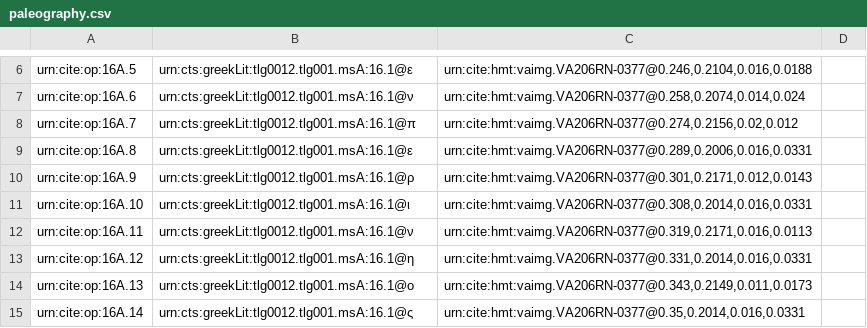
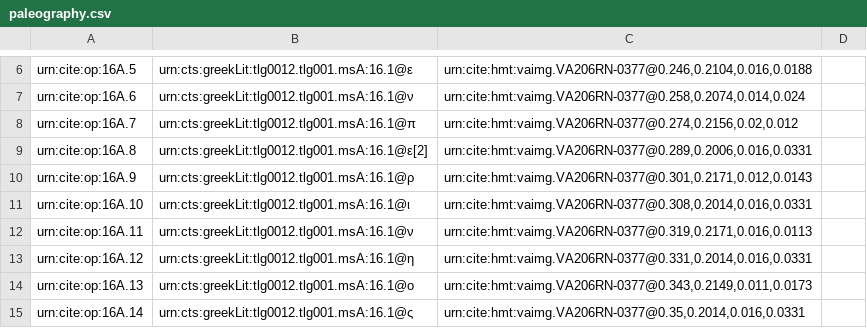
Before and after one commit to hmteditors/furman, a CSV file: 206r/collections/paleography.csv, drawn as a sheet; only a part is shown, gaps mark what is left out.

Commit message:
Update paleography.csv

```diff
--- a/206r/collections/paleography.csv
+++ b/206r/collections/paleography.csv
@@ -8,3 +8,3 @@ urn:cite:op:16A.6,urn:cts:greekLit:tlg0012.tlg001.msA:16.1@ν,"urn:cite:hmt:vaim
 urn:cite:op:16A.7,urn:cts:greekLit:tlg0012.tlg001.msA:16.1@π,"urn:cite:hmt:vaimg.VA206RN-0377@0.274,0.2156,0.02,0.012",
-urn:cite:op:16A.8,urn:cts:greekLit:tlg0012.tlg001.msA:16.1@ε,"urn:cite:hmt:vaimg.VA206RN-0377@0.289,0.2006,0.016,0.0331",
+urn:cite:op:16A.8,urn:cts:greekLit:tlg0012.tlg001.msA:16.1@ε[2],"urn:cite:hmt:vaimg.VA206RN-0377@0.289,0.2006,0.016,0.0331",
 urn:cite:op:16A.9,urn:cts:greekLit:tlg0012.tlg001.msA:16.1@ρ,"urn:cite:hmt:vaimg.VA206RN-0377@0.301,0.2171,0.012,0.0143",
```
